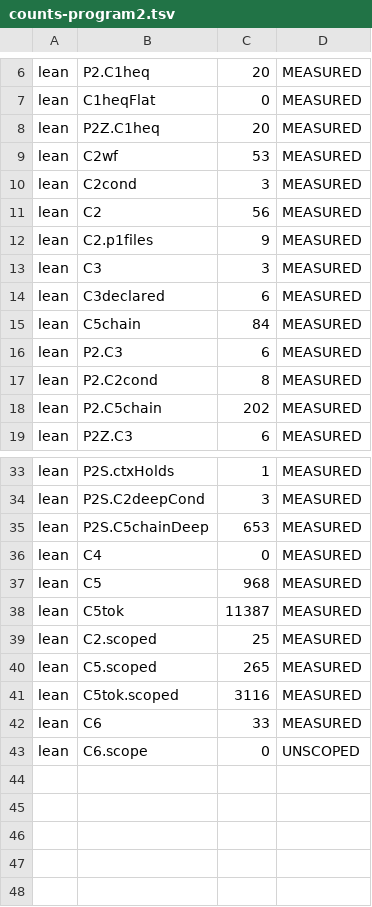
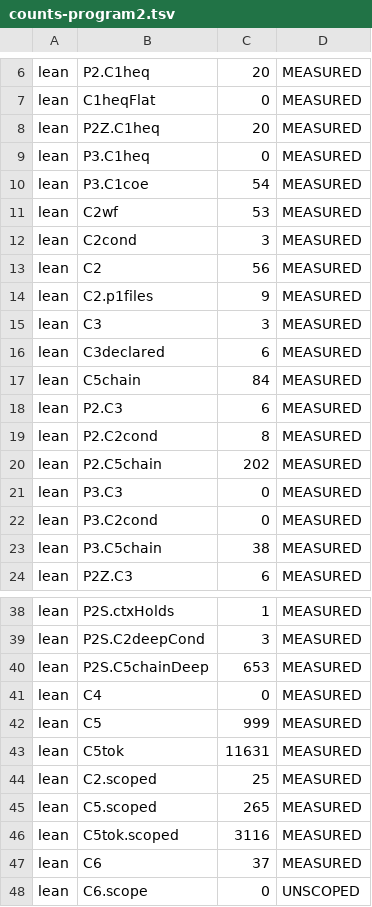
Before and after one commit to jyh/vir, a TSV file: lean/out/counts-program2.tsv, drawn as a sheet; only a part is shown, gaps mark what is left out.

```diff
--- a/lean/out/counts-program2.tsv
+++ b/lean/out/counts-program2.tsv
@@ -8,2 +8,4 @@ lean	C1heqFlat	0	MEASURED
 lean	P2Z.C1heq	20	MEASURED
+lean	P3.C1heq	0	MEASURED
+lean	P3.C1coe	54	MEASURED
 lean	C2wf	53	MEASURED
@@ -18,2 +20,5 @@ lean	P2.C2cond	8	MEASURED
 lean	P2.C5chain	202	MEASURED
+lean	P3.C3	0	MEASURED
+lean	P3.C2cond	0	MEASURED
+lean	P3.C5chain	38	MEASURED
 lean	P2Z.C3	6	MEASURED
@@ -36,4 +41,4 @@ lean	P2S.C5chainDeep	653	MEASURED
 lean	C4	0	MEASURED
-lean	C5	968	MEASURED
-lean	C5tok	11387	MEASURED
+lean	C5	999	MEASURED
+lean	C5tok	11631	MEASURED
 lean	C2.scoped	25	MEASURED
@@ -41,3 +46,3 @@ lean	C5.scoped	265	MEASURED
 lean	C5tok.scoped	3116	MEASURED
-lean	C6	33	MEASURED
+lean	C6	37	MEASURED
 lean	C6.scope	0	UNSCOPED
```
Also changed, not shown: lean/out/counts.tsv, 9 other files.
